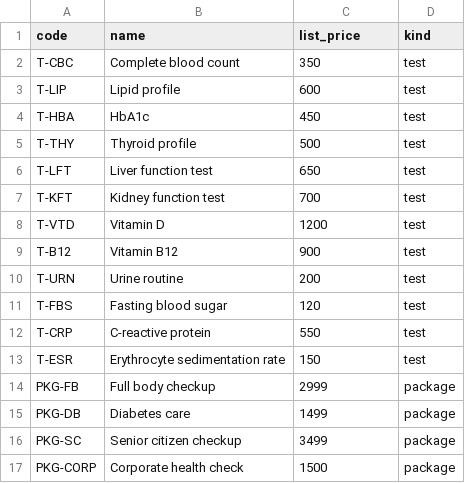
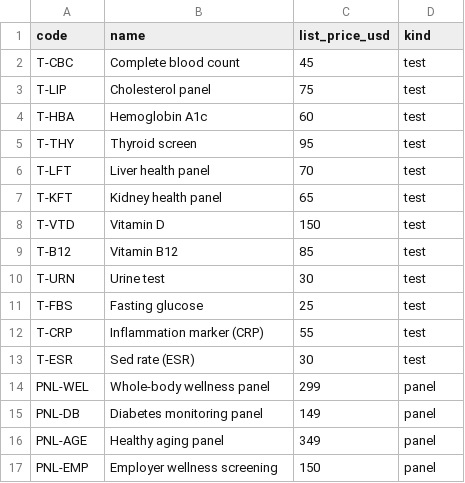
Before and after one commit to fde-academy-lab/c2-content-factory, a CSV file: content/W03/D1/data/C2_W03_D01_test_catalogue_STUDENT.csv, drawn as a sheet.

```diff
--- a/content/W03/D1/data/C2_W03_D01_test_catalogue_STUDENT.csv
+++ b/content/W03/D1/data/C2_W03_D01_test_catalogue_STUDENT.csv
@@ -1,17 +1,17 @@
-code,name,list_price,kind
-T-CBC,Complete blood count,350,test
-T-LIP,Lipid profile,600,test
-T-HBA,HbA1c,450,test
-T-THY,Thyroid profile,500,test
-T-LFT,Liver function test,650,test
-T-KFT,Kidney function test,700,test
-T-VTD,Vitamin D,1200,test
-T-B12,Vitamin B12,900,test
-T-URN,Urine routine,200,test
-T-FBS,Fasting blood sugar,120,test
-T-CRP,C-reactive protein,550,test
-T-ESR,Erythrocyte sedimentation rate,150,test
-PKG-FB,Full body checkup,2999,package
-PKG-DB,Diabetes care,1499,package
-PKG-SC,Senior citizen checkup,3499,package
-PKG-CORP,Corporate health check,1500,package
+code,name,list_price_usd,kind
+T-CBC,Complete blood count,45,test
+T-LIP,Cholesterol panel,75,test
+T-HBA,Hemoglobin A1c,60,test
+T-THY,Thyroid screen,95,test
+T-LFT,Liver health panel,70,test
+T-KFT,Kidney health panel,65,test
+T-VTD,Vitamin D,150,test
+T-B12,Vitamin B12,85,test
+T-URN,Urine test,30,test
+T-FBS,Fasting glucose,25,test
+T-CRP,Inflammation marker (CRP),55,test
+T-ESR,Sed rate (ESR),30,test
+PNL-WEL,Whole-body wellness panel,299,panel
+PNL-DB,Diabetes monitoring panel,149,panel
+PNL-AGE,Healthy aging panel,349,panel
+PNL-EMP,Employer wellness screening,150,panel
```
Also changed, not shown: content/W03/D1/data/C2_W03_D01_appointments_STUDENT.csv, content/W03/D1/data/C2_W03_D01_bookings_legacy_STUDENT.csv, 11 other files.
